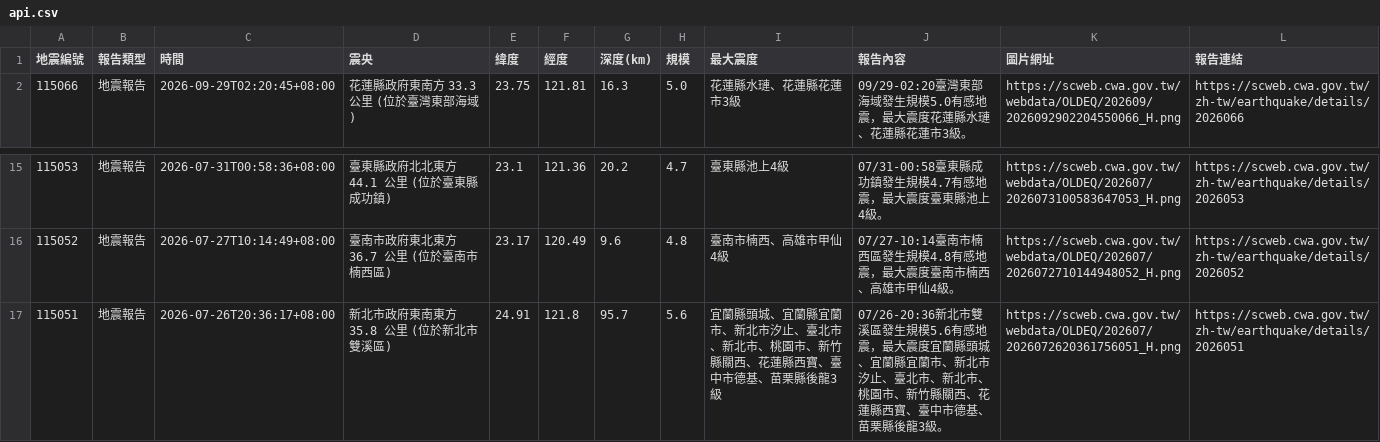
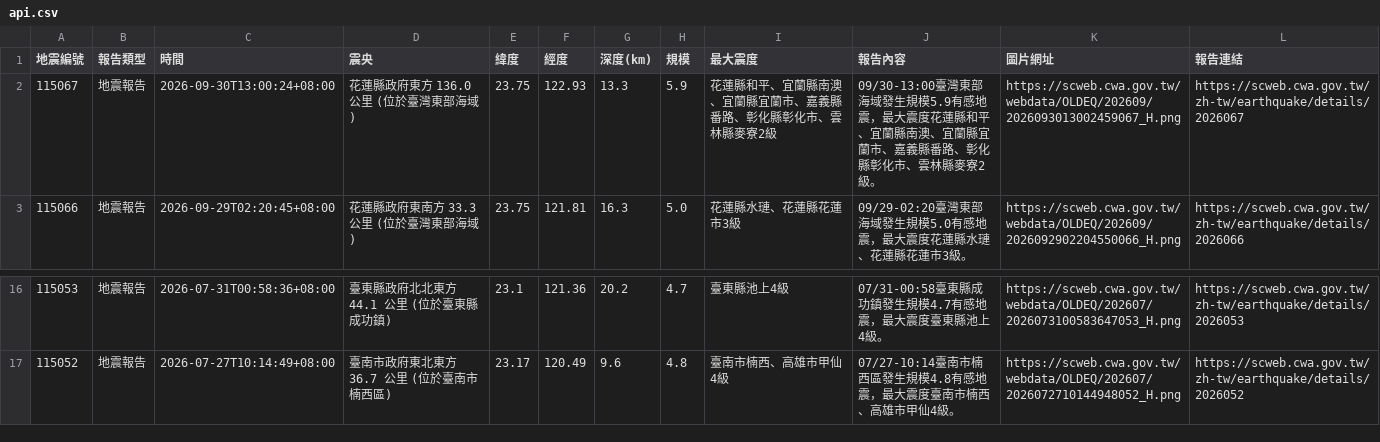
Before and after one commit to 1101248/1101248-cs381midterm, a CSV file: api.csv, drawn as a sheet; only a part is shown, gaps mark what is left out.

```diff
--- a/api.csv
+++ b/api.csv
@@ -1,2 +1,3 @@
 地震編號,報告類型,時間,震央,緯度,經度,深度(km),規模,最大震度,報告內容,圖片網址,報告連結
+115067,地震報告,2026-09-30T13:00:24+08:00,花蓮縣政府東方  136.0  公里 (位於臺灣東部海域),23.75,122.93,13.3,5.9,花蓮縣和平、宜蘭縣南澳、宜蘭縣宜蘭市、嘉義縣番路、彰化縣彰化市、雲林縣麥寮2級,09/30-13:00臺灣東部海域發生規模5.9有感地震，最大震度花蓮縣和平、宜蘭縣南澳、宜蘭縣宜蘭市、嘉義縣番路、彰化縣彰化市、雲林縣麥寮2級。,https://scweb.cwa.gov.tw/webdata/OLDEQ/202609/2026093013002459067_H.png,https://scweb.cwa.gov.tw/zh-tw/earthquake/details/2026067
 115066,地震報告,2026-09-29T02:20:45+08:00,花蓮縣政府東南方  33.3  公里 (位於臺灣東部海域),23.75,121.81,16.3,5.0,花蓮縣水璉、花蓮縣花蓮市3級,09/29-02:20臺灣東部海域發生規模5.0有感地震，最大震度花蓮縣水璉、花蓮縣花蓮市3級。,https://scweb.cwa.gov.tw/webdata/OLDEQ/202609/2026092902204550066_H.png,https://scweb.cwa.gov.tw/zh-tw/earthquake/details/2026066
@@ -16,2 +17 @@
 115052,地震報告,2026-07-27T10:14:49+08:00,臺南市政府東北東方  36.7  公里 (位於臺南市楠西區),23.17,120.49,9.6,4.8,臺南市楠西、高雄市甲仙4級,07/27-10:14臺南市楠西區發生規模4.8有感地震，最大震度臺南市楠西、高雄市甲仙4級。,https://scweb.cwa.gov.tw/webdata/OLDEQ/202607/2026072710144948052_H.png,https://scweb.cwa.gov.tw/zh-tw/earthquake/details/2026052
-115051,地震報告,2026-07-26T20:36:17+08:00,新北市政府東南東方  35.8  公里 (位於新北市雙溪區),24.91,121.8,95.7,5.6,宜蘭縣頭城、宜蘭縣宜蘭市、新北市汐止、臺北市、新北市、桃園市、新竹縣關西、花蓮縣西寶、臺中市德基、苗栗縣後龍3級,07/26-20:36新北市雙溪區發生規模5.6有感地震，最大震度宜蘭縣頭城、宜蘭縣宜蘭市、新北市汐止、臺北市、新北市、桃園市、新竹縣關西、花蓮縣西寶、臺中市德基、苗栗縣後龍3級。,https://scweb.cwa.gov.tw/webdata/OLDEQ/202607/2026072620361756051_H.png,https://scweb.cwa.gov.tw/zh-tw/earthquake/details/2026051
```
Also changed, not shown: 1 other file.
